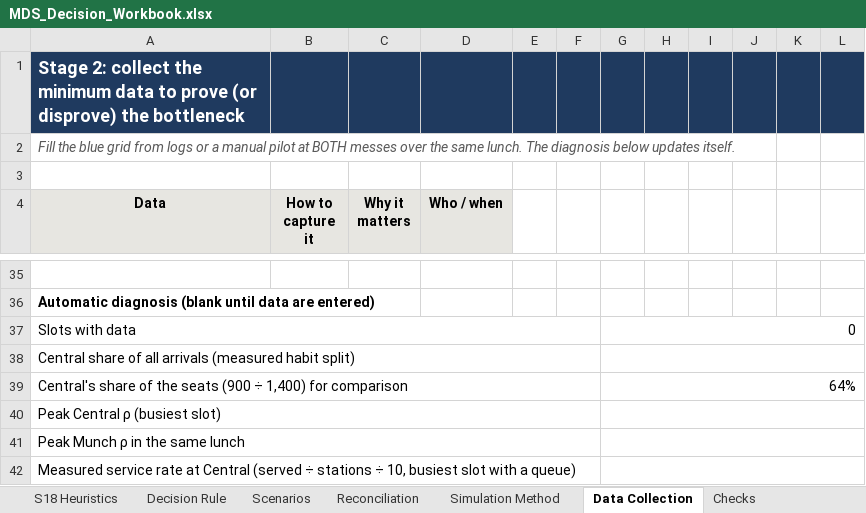
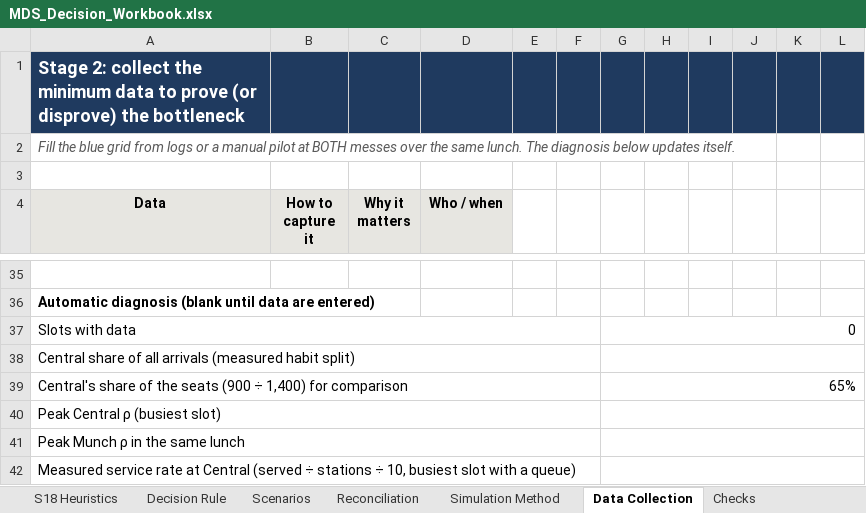
Before and after one commit to mrnotamazing/SmartScan_Mess, an Excel workbook: docs/MDS_Decision_Workbook.xlsx, sheet Data Collection, drawn as a sheet; only a part is shown, gaps mark what is left out; values as stored, in another font and other column widths than the file's, no borders; the diff names each change by its address in the sheet, - before the commit and + after, or states it on an @@ line.

```diff
--- a/docs/MDS_Decision_Workbook.xlsx (sheet Data Collection)
+++ b/docs/MDS_Decision_Workbook.xlsx (sheet Data Collection)
-G39: 64%
+G39: 65%
```
Also changed, not shown: sheet Inputs, sheet S15 Queuing, sheet Simulation Method, sheet Start Here, charts or pictures, 9 other files.
